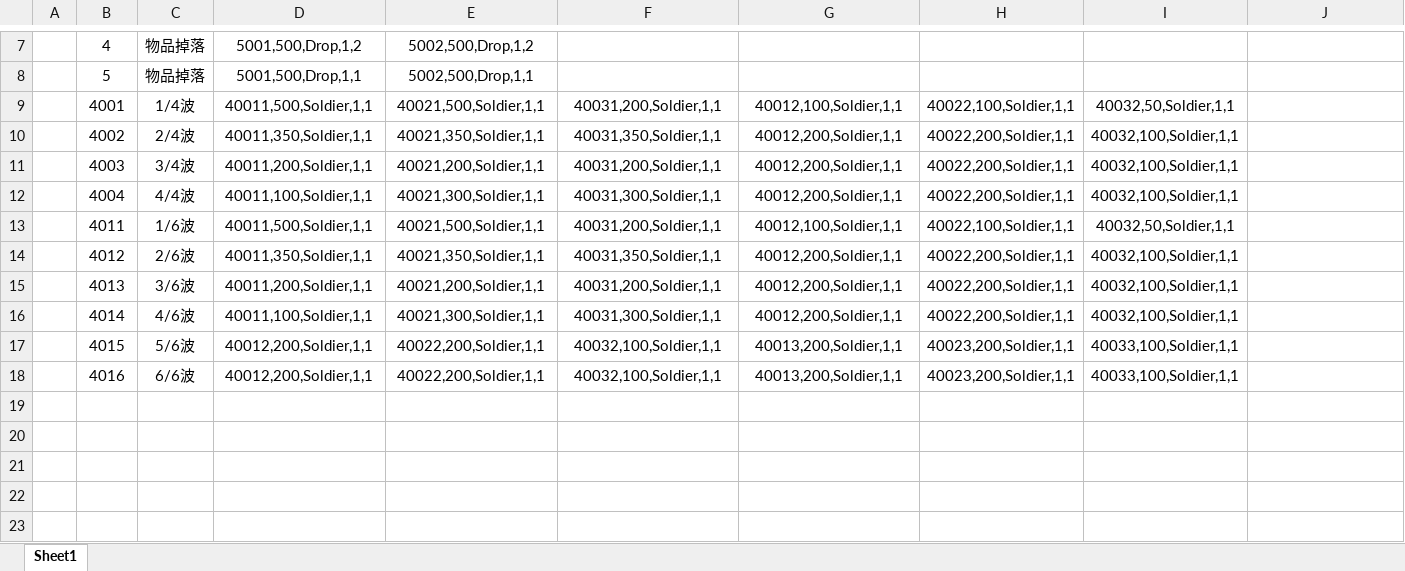
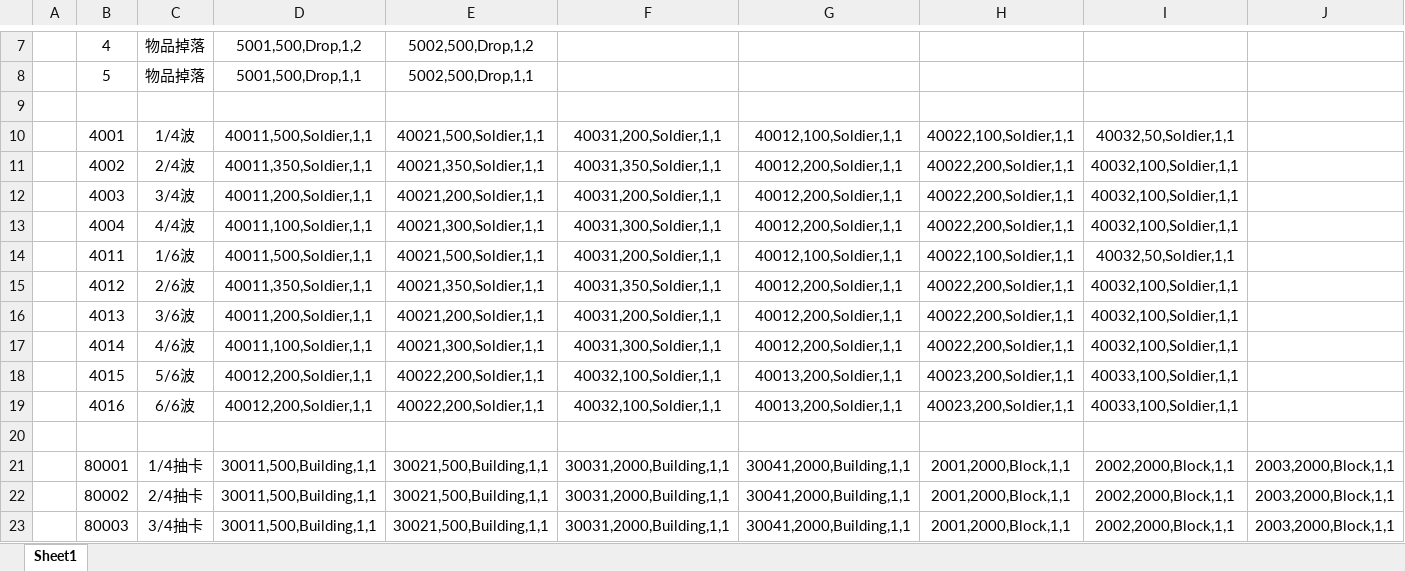
Before and after one commit to alsostone/com.stone.et8, an Excel workbook: Unity/Assets/Config/Excel/Datas/Random/RandomSet.xlsx, sheet Sheet1, drawn as a sheet; only a part is shown, gaps mark what is left out; values as stored, in another font and other column widths than the file's, no borders; rows hold the shown columns only; the diff names each change by its address in the sheet, - before the commit and + after, or states it on an @@ line.

```diff
--- a/Unity/Assets/Config/Excel/Datas/Random/RandomSet.xlsx (sheet Sheet1)
+++ b/Unity/Assets/Config/Excel/Datas/Random/RandomSet.xlsx (sheet Sheet1)
+row 9: (empty)
+row 20: (empty)
+row 21:  | 80001 | 1/4抽卡 | 30011,500,Building,1,1 | 30021,500,Building,1,1 | 30031,2000,Building,1,1 | 30041,2000,Building,1,1 | 2001,2000,Block,1,1 | 2002,2000,Block,1,1 | 2003,2000,Block,1,1
+row 22:  | 80002 | 2/4抽卡 | 30011,500,Building,1,1 | 30021,500,Building,1,1 | 30031,2000,Building,1,1 | 30041,2000,Building,1,1 | 2001,2000,Block,1,1 | 2002,2000,Block,1,1 | 2003,2000,Block,1,1
+row 23:  | 80003 | 3/4抽卡 | 30011,500,Building,1,1 | 30021,500,Building,1,1 | 30031,2000,Building,1,1 | 30041,2000,Building,1,1 | 2001,2000,Block,1,1 | 2002,2000,Block,1,1 | 2003,2000,Block,1,1
```
Also changed, not shown: Unity/Assets/Config/Excel/Datas/Stage.xlsx, 24 other files.
